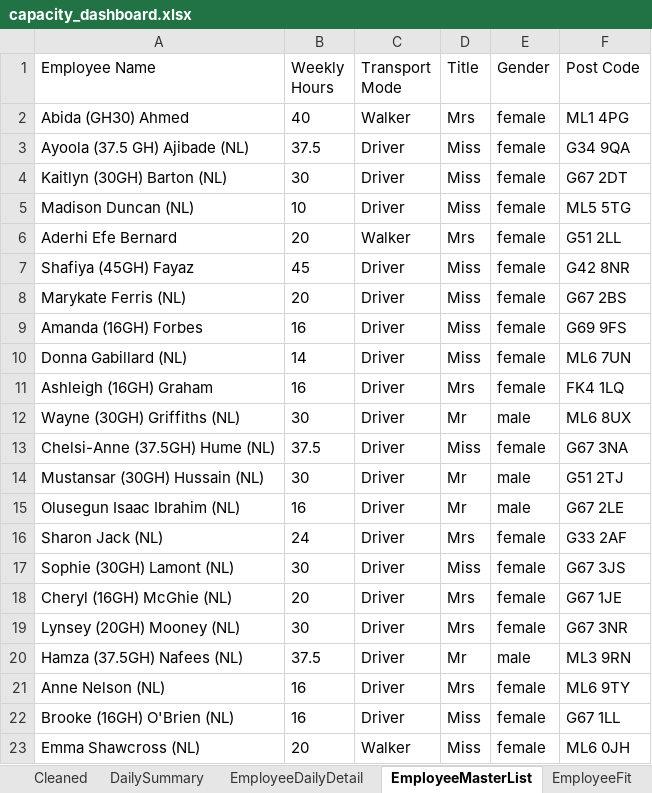
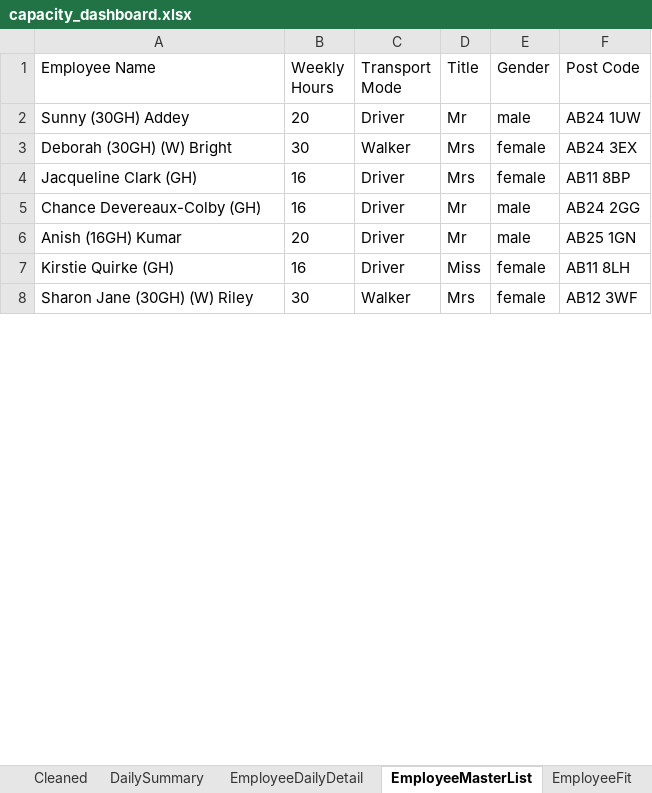
Before and after one commit to Mustansar-tech/CareCapacity, an Excel workbook: capacity_dashboard.xlsx, sheet EmployeeMasterList, drawn as a sheet; only a part is shown; values as stored, in another font and other column widths than the file's, no borders; removed rows and columns are numbered as before the commit, all else as after; the diff covers the shown part only; the diff names each change by its address in the sheet, - before the commit and + after, or states it on an @@ line.

```diff
--- a/capacity_dashboard.xlsx (sheet EmployeeMasterList)
+++ b/capacity_dashboard.xlsx (sheet EmployeeMasterList)
+row 2: Sunny (30GH) Addey | 20 | Driver | Mr | male | AB24 1UW
-A3 (Employee Name): Abida (GH30) Ahmed
+A3 (Employee Name): Deborah (30GH) (W) Bright
-B3 (Weekly Hours): 40
+B3 (Weekly Hours): 30
-F3 (Post Code): ML1 4PG
+F3 (Post Code): AB24 3EX
-row 3: Ayoola (37.5 GH) Ajibade (NL) | 37.5 | Driver | Miss | female | G34 9QA
-row 4: Kaitlyn (30GH) Barton (NL) | 30 | Driver | Miss | female | G67 2DT
-row 5: Madison Duncan (NL) | 10 | Driver | Miss | female | ML5 5TG
-row 6: Aderhi Efe Bernard | 20 | Walker | Mrs | female | G51 2LL
-row 7: Shafiya (45GH) Fayaz | 45 | Driver | Miss | female | G42 8NR
-row 8: Marykate Ferris (NL) | 20 | Driver | Miss | female | G67 2BS
-row 9: Amanda (16GH) Forbes | 16 | Driver | Miss | female | G69 9FS
-row 10: Donna Gabillard (NL) | 14 | Driver | Miss | female | ML6 7UN
-A4 (Employee Name): Ashleigh (16GH) Graham
+A4 (Employee Name): Jacqueline Clark (GH)
-F4 (Post Code): FK4 1LQ
+F4 (Post Code): AB11 8BP
-row 12: Wayne (30GH) Griffiths (NL) | 30 | Driver | Mr | male | ML6 8UX
-row 13: Chelsi-Anne (37.5GH) Hume (NL) | 37.5 | Driver | Miss | female | G67 3NA
-row 14: Mustansar (30GH) Hussain (NL) | 30 | Driver | Mr | male | G51 2TJ
-A5 (Employee Name): Olusegun Isaac Ibrahim (NL)
+A5 (Employee Name): Chance Devereaux-Colby (GH)
-F5 (Post Code): G67 2LE
+F5 (Post Code): AB24 2GG
-row 16: Sharon Jack (NL) | 24 | Driver | Mrs | female | G33 2AF
-row 17: Sophie (30GH) Lamont (NL) | 30 | Driver | Miss | female | G67 3JS
-A6 (Employee Name): Cheryl (16GH) McGhie (NL)
+A6 (Employee Name): Anish (16GH) Kumar
-D6 (Title): Mrs
+D6 (Title): Mr
-E6 (Gender): female
+E6 (Gender): male
-F6 (Post Code): G67 1JE
+F6 (Post Code): AB25 1GN
-row 19: Lynsey (20GH) Mooney (NL) | 30 | Driver | Mrs | female | G67 3NR
-row 20: Hamza (37.5GH) Nafees (NL) | 37.5 | Driver | Mr | male | ML3 9RN
-row 21: Anne Nelson (NL) | 16 | Driver | Mrs | female | ML6 9TY
-A7 (Employee Name): Brooke (16GH) O'Brien (NL)
+A7 (Employee Name): Kirstie Quirke (GH)
-F7 (Post Code): G67 1LL
+F7 (Post Code): AB11 8LH
-row 23: Emma Shawcross (NL) | 20 | Walker | Miss | female | ML6 0JH
+row 8: Sharon Jane (30GH) (W) Riley | 30 | Walker | Mrs | female | AB12 3WF
```
Also changed, not shown: 1 removed row and 3 edited cells elsewhere in this sheet, sheet Cleaned, sheet EmployeeDailyDetail, sheet DailySummary, 1 other file.
